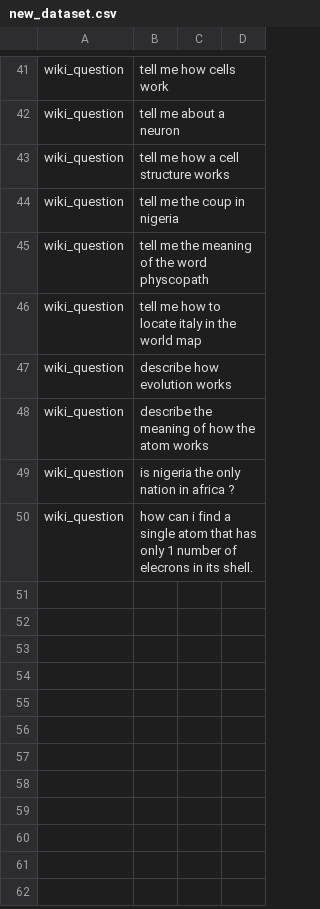
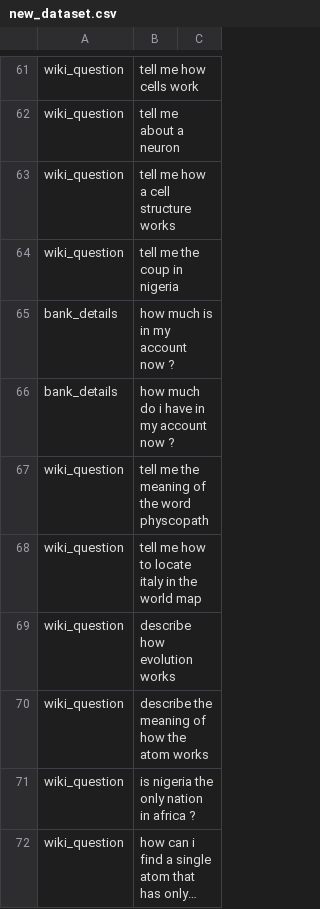
Before and after one commit to cboychinedu/Intelligent-Pa, a CSV file: question/new_dataset.csv, drawn as a sheet; only a part is shown, gaps mark what is left out; long unchanged cells end in …; removed rows and columns are numbered as before the commit, all else as after; the diff covers the shown part only; the diff names each change by its address in the sheet, - before the commit and + after, or states it on an @@ line.

```diff
--- a/question/new_dataset.csv
+++ b/question/new_dataset.csv
-column C, empty
-column D, empty
+column C, empty
+row 65: bank_details | how much is in my account now ?
+row 66: bank_details | how much do i have in my account now ?
```
Also changed, not shown: 47 added rows and 27 removed rows elsewhere in this file, 7 other files.
